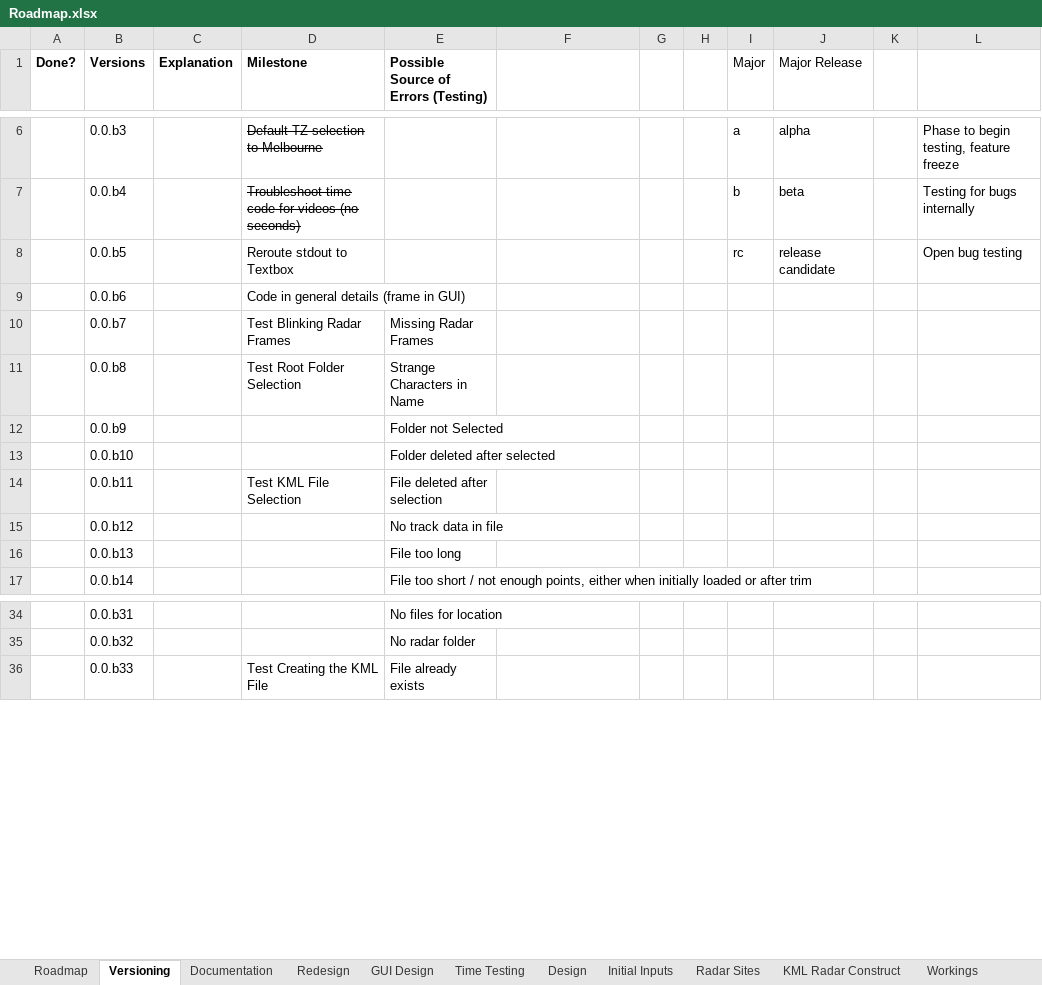
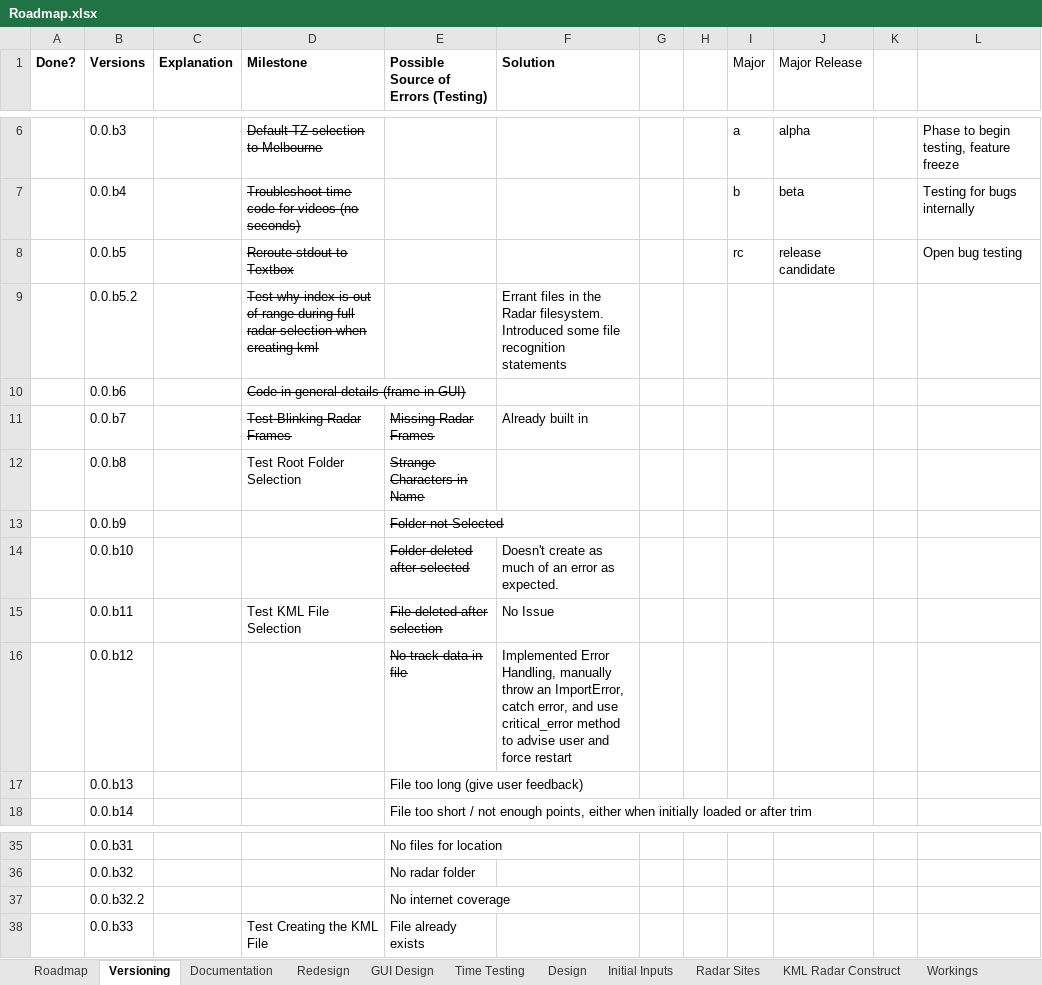
Before and after one commit to sugarlata/Chase_Builder, an Excel workbook: Roadmap.xlsx, sheet Versioning, drawn as a sheet; only a part is shown, gaps mark what is left out; values as stored, in another font and other column widths than the file's, no borders; addresses are those after the commit; the diff names each change by its address in the sheet, - before the commit and + after, or states it on an @@ line.

Commit message:
0.0.b12 Include Error Handling for empty GPS File
Error handling now implemented. If GPS Track file is empty file or cannot be read by Et module, throws an import error which is caught by the gui module. This then calls the "critical_error method which disables all buttons and advises / forces user to restart program.

```diff
--- a/Roadmap.xlsx (sheet Versioning)
+++ b/Roadmap.xlsx (sheet Versioning)
-F1: (empty)
+F1: Solution
-D8 strikethrough: off
+D8 strikethrough: on
+row 9:  | 0.0.b5.2 |  | Test why index is out of range during full radar selection when creating kml |  | Errant files in the Radar filesystem. Introduced some file recognition statements
-D10 strikethrough: off
+D10 strikethrough: on
-D11:E11 strikethrough: off
+D11:E11 strikethrough: on
-F11 (Solution): (empty)
+F11 (Solution): Already built in
-E12:E16 strikethrough: off
+E12:E16 strikethrough: on
-F14 (Solution): (empty)
+F14 (Solution): Doesn't create as much of an error as expected.
-F15 (Solution): (empty)
+F15 (Solution): No Issue
-F16 (Solution): (empty)
+F16 (Solution): Implemented Error Handling, manually throw an ImportError, catch error, and use critical_error method to advise user and force restart
-E17: File too long
+E17: File too long (give user feedback)
+row 37:  | 0.0.b32.2 |  |  | No internet coverage
```
Also changed, not shown: 4 other files.
